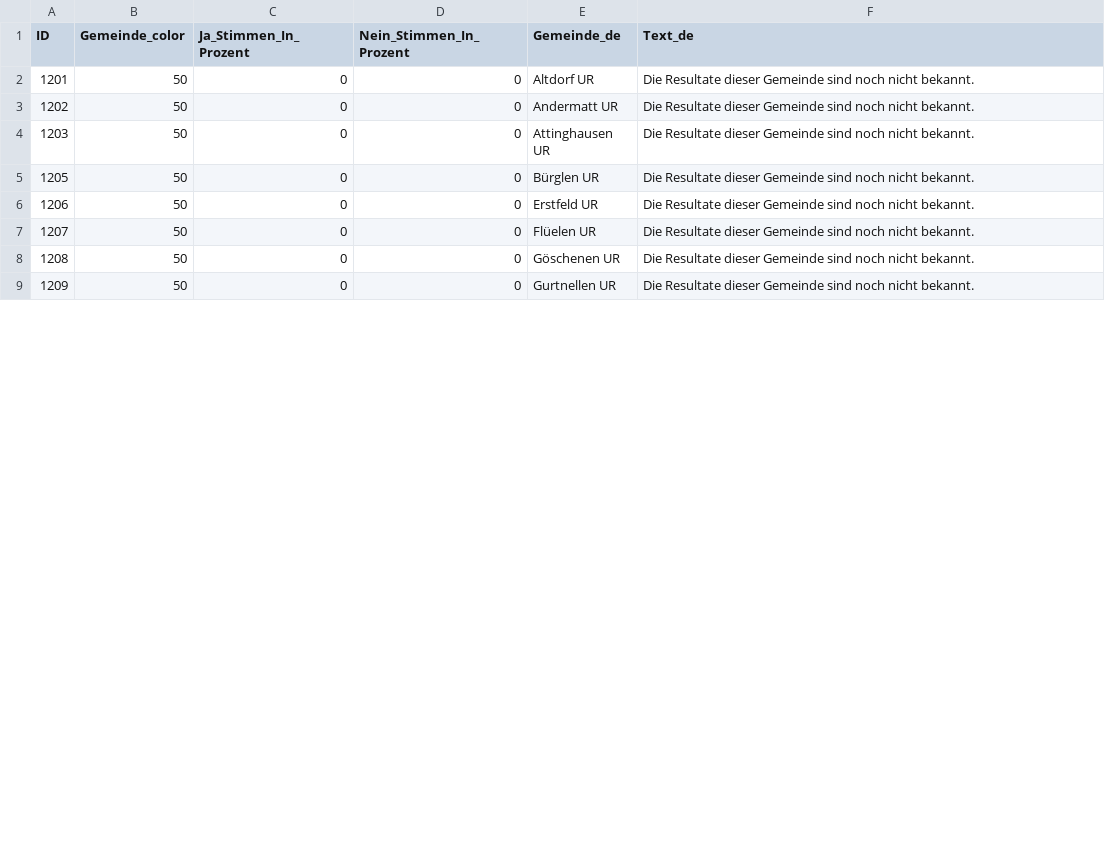
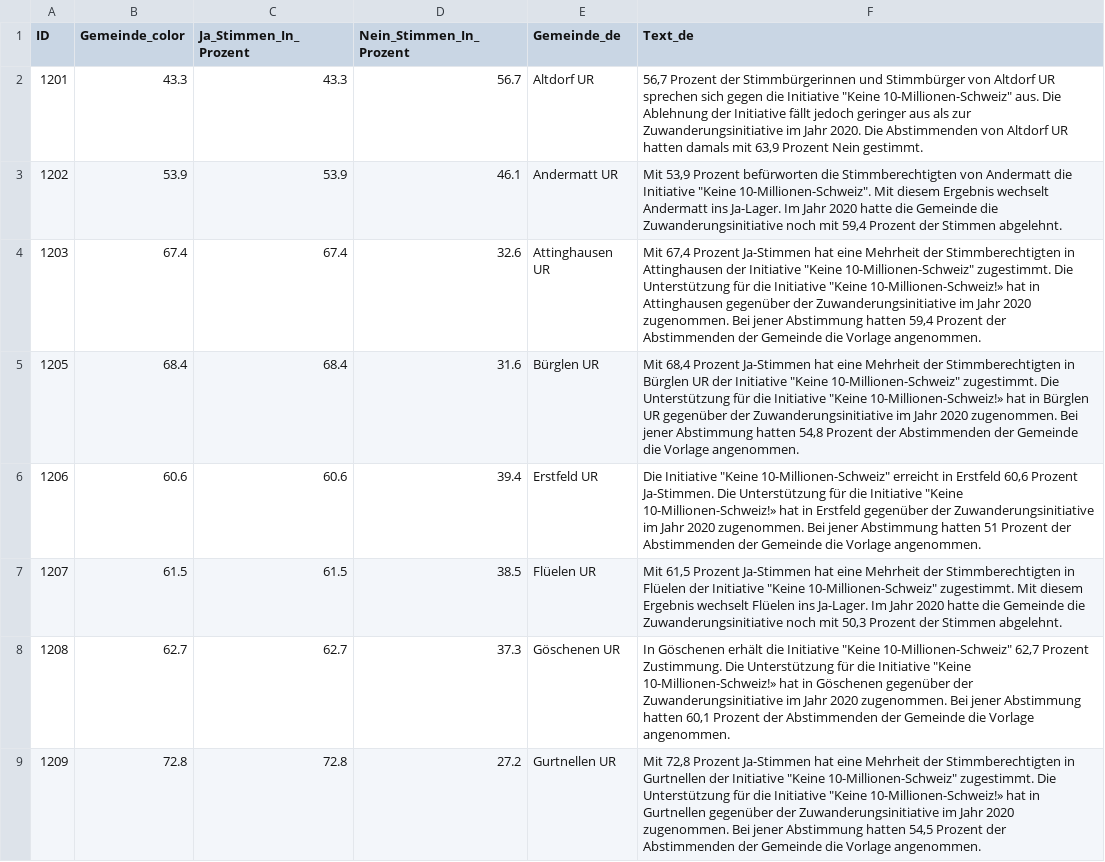
Before and after one commit to awp-finanznachrichten/lena_juni2026, a CSV file: Output_Cantons/UR_CH_Zuwanderung_dw_de.csv, drawn as a sheet; only a part is shown; the diff covers the shown part only.

```diff
--- a/Output_Cantons/UR_CH_Zuwanderung_dw_de.csv
+++ b/Output_Cantons/UR_CH_Zuwanderung_dw_de.csv
@@ -1,9 +1,9 @@
 "ID","Gemeinde_color","Ja_Stimmen_In_Prozent","Nein_Stimmen_In_Prozent","Gemeinde_de","Text_de"
-1201,50,0,0,"Altdorf UR","Die Resultate dieser Gemeinde sind noch nicht bekannt."
-1202,50,0,0,"Andermatt UR","Die Resultate dieser Gemeinde sind noch nicht bekannt."
-1203,50,0,0,"Attinghausen UR","Die Resultate dieser Gemeinde sind noch nicht bekannt."
-1205,50,0,0,"Bürglen UR","Die Resultate dieser Gemeinde sind noch nicht bekannt."
-1206,50,0,0,"Erstfeld UR","Die Resultate dieser Gemeinde sind noch nicht bekannt."
-1207,50,0,0,"Flüelen UR","Die Resultate dieser Gemeinde sind noch nicht bekannt."
-1208,50,0,0,"Göschenen UR","Die Resultate dieser Gemeinde sind noch nicht bekannt."
-1209,50,0,0,"Gurtnellen UR","Die Resultate dieser Gemeinde sind noch nicht bekannt."
+1201,43.3,43.3,56.7,"Altdorf UR","56,7 Prozent der Stimmbürgerinnen und Stimmbürger von Altdorf UR sprechen sich gegen die Initiative ""Keine 10-Millionen-Schweiz"" aus. Die Ablehnung der Initiative fällt jedoch geringer aus als zur Zuwanderungsinitiative im Jahr 2020. Die Abstimmenden von Altdorf UR hatten damals mit 63,9 Prozent Nein gestimmt."
+1202,53.9,53.9,46.1,"Andermatt UR","Mit 53,9 Prozent befürworten die Stimmberechtigten von Andermatt die Initiative ""Keine 10-Millionen-Schweiz"". Mit diesem Ergebnis wechselt Andermatt ins Ja-Lager. Im Jahr 2020 hatte die Gemeinde die Zuwanderungsinitiative noch mit 59,4 Prozent der Stimmen abgelehnt."
+1203,67.4,67.4,32.6,"Attinghausen UR","Mit 67,4 Prozent Ja-Stimmen hat eine Mehrheit der Stimmberechtigten in Attinghausen der Initiative ""Keine 10-Millionen-Schweiz"" zugestimmt. Die Unterstützung für die Initiative ""Keine 10-Millionen-Schweiz!» hat in Attinghausen gegenüber der Zuwanderungsinitiative im Jahr 2020 zugenommen. Bei jener Abstimmung hatten 59,4 Prozent der Abstimmenden der Gemeinde die Vorlage angenommen."
+1205,68.4,68.4,31.6,"Bürglen UR","Mit 68,4 Prozent Ja-Stimmen hat eine Mehrheit der Stimmberechtigten in Bürglen UR der Initiative ""Keine 10-Millionen-Schweiz"" zugestimmt. Die Unterstützung für die Initiative ""Keine 10-Millionen-Schweiz!» hat in Bürglen UR gegenüber der Zuwanderungsinitiative im Jahr 2020 zugenommen. Bei jener Abstimmung hatten 54,8 Prozent der Abstimmenden der Gemeinde die Vorlage angenommen."
+1206,60.6,60.6,39.4,"Erstfeld UR","Die Initiative ""Keine 10-Millionen-Schweiz"" erreicht in Erstfeld 60,6 Prozent Ja-Stimmen. Die Unterstützung für die Initiative ""Keine 10-Millionen-Schweiz!» hat in Erstfeld gegenüber der Zuwanderungsinitiative im Jahr 2020 zugenommen. Bei jener Abstimmung hatten 51 Prozent der Abstimmenden der Gemeinde die Vorlage angenommen."
+1207,61.5,61.5,38.5,"Flüelen UR","Mit 61,5 Prozent Ja-Stimmen hat eine Mehrheit der Stimmberechtigten in Flüelen der Initiative ""Keine 10-Millionen-Schweiz"" zugestimmt. Mit diesem Ergebnis wechselt Flüelen ins Ja-Lager. Im Jahr 2020 hatte die Gemeinde die Zuwanderungsinitiative noch mit 50,3 Prozent der Stimmen abgelehnt."
+1208,62.7,62.7,37.3,"Göschenen UR","In Göschenen erhält die Initiative ""Keine 10-Millionen-Schweiz"" 62,7 Prozent Zustimmung. Die Unterstützung für die Initiative ""Keine 10-Millionen-Schweiz!» hat in Göschenen gegenüber der Zuwanderungsinitiative im Jahr 2020 zugenommen. Bei jener Abstimmung hatten 60,1 Prozent der Abstimmenden der Gemeinde die Vorlage angenommen."
+1209,72.8,72.8,27.2,"Gurtnellen UR","Mit 72,8 Prozent Ja-Stimmen hat eine Mehrheit der Stimmberechtigten in Gurtnellen der Initiative ""Keine 10-Millionen-Schweiz"" zugestimmt. Die Unterstützung für die Initiative ""Keine 10-Millionen-Schweiz!» hat in Gurtnellen gegenüber der Zuwanderungsinitiative im Jahr 2020 zugenommen. Bei jener Abstimmung hatten 54,5 Prozent der Abstimmenden der Gemeinde die Vorlage angenommen."
```
Also changed, not shown: 44 edited cells elsewhere in this file, Output_Cantons/JU_CH_Zuwanderung_dw_fr.csv, Output_Cantons/ZG_CH_Zuwanderung_dw_de.csv, 18 other files.
